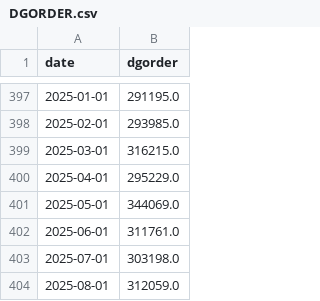
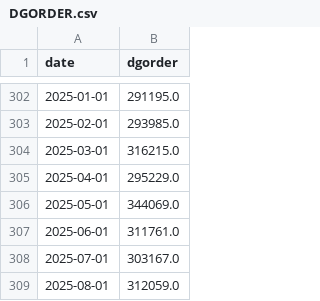
Before and after one commit to codejoncode/congenial-fortnight, a CSV file: data/DGORDER.csv, drawn as a sheet; only a part is shown, gaps mark what is left out; the diff covers the shown part only.

```diff
--- a/data/DGORDER.csv
+++ b/data/DGORDER.csv
@@ -402,3 +307,3 @@ date,dgorder
 2025-06-01,311761.0
-2025-07-01,303198.0
+2025-07-01,303167.0
 2025-08-01,312059.0
```
Also changed, not shown: 95 removed rows elsewhere in this file, data/BOPGSTB.csv, data/CP0000EZ19M086NEST.csv, 32 other files.
